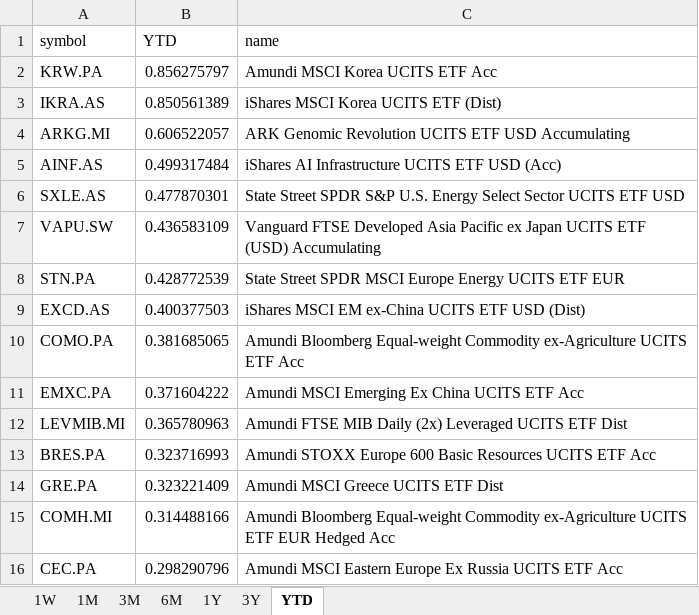
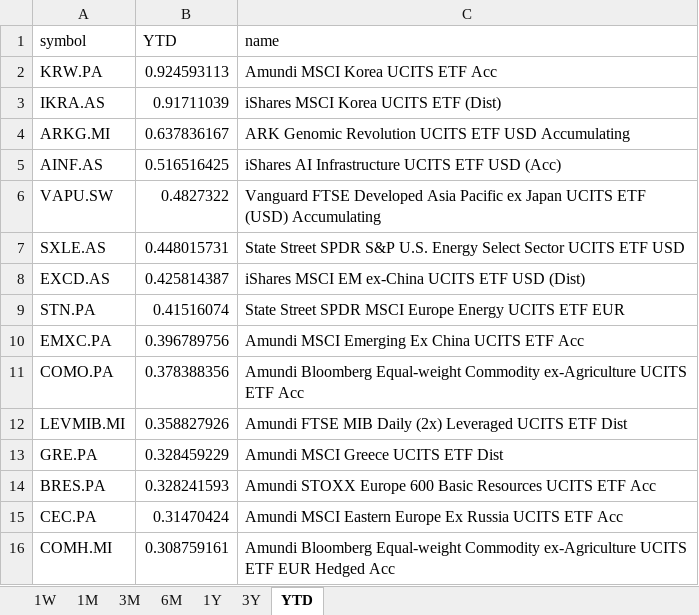
Before and after one commit to laceto/myfinance2, an Excel workbook: data/results/etf/returns_ranking.xlsx, sheet YTD, drawn as a sheet; values as stored, in another font and other column widths than the file's, no borders; removed rows and columns are numbered as before the commit, all else as after; the diff names each change by its address in the sheet, - before the commit and + after, or states it on an @@ line.

```diff
--- a/data/results/etf/returns_ranking.xlsx (sheet YTD)
+++ b/data/results/etf/returns_ranking.xlsx (sheet YTD)
-B2 (YTD): 0.856275797
+B2 (YTD): 0.924593113
-B3 (YTD): 0.850561389
+B3 (YTD): 0.91711039
-B4 (YTD): 0.606522057
+B4 (YTD): 0.637836167
-B5 (YTD): 0.499317484
+B5 (YTD): 0.516516425
-row 6: SXLE.AS | 0.477870301 | State Street SPDR S&P U.S. Energy Select Sector UCITS ETF USD
-B6 (YTD): 0.436583109
+B6 (YTD): 0.4827322
-row 8: STN.PA | 0.428772539 | State Street SPDR MSCI Europe Energy UCITS ETF EUR
+row 7: SXLE.AS | 0.448015731 | State Street SPDR S&P U.S. Energy Select Sector UCITS ETF USD
-B8 (YTD): 0.400377503
+B8 (YTD): 0.425814387
-row 10: COMO.PA | 0.381685065 | Amundi Bloomberg Equal-weight Commodity ex-Agriculture UCITS ETF Acc
+row 9: STN.PA | 0.41516074 | State Street SPDR MSCI Europe Energy UCITS ETF EUR
-B10 (YTD): 0.371604222
+B10 (YTD): 0.396789756
+row 11: COMO.PA | 0.378388356 | Amundi Bloomberg Equal-weight Commodity ex-Agriculture UCITS ETF Acc
-B12 (YTD): 0.365780963
+B12 (YTD): 0.358827926
-row 13: BRES.PA | 0.323716993 | Amundi STOXX Europe 600 Basic Resources UCITS ETF Acc
-B13 (YTD): 0.323221409
+B13 (YTD): 0.328459229
-row 15: COMH.MI | 0.314488166 | Amundi Bloomberg Equal-weight Commodity ex-Agriculture UCITS ETF EUR Hedged Acc
+row 14: BRES.PA | 0.328241593 | Amundi STOXX Europe 600 Basic Resources UCITS ETF Acc
-B15 (YTD): 0.298290796
+B15 (YTD): 0.31470424
+row 16: COMH.MI | 0.308759161 | Amundi Bloomberg Equal-weight Commodity ex-Agriculture UCITS ETF EUR Hedged Acc
```
Also changed, not shown: sheet 1W, sheet 1M, sheet 3M, sheet 6M, sheet 1Y, sheet 3Y, 2 other files.
